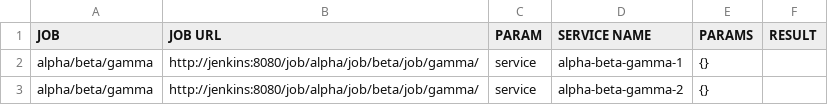
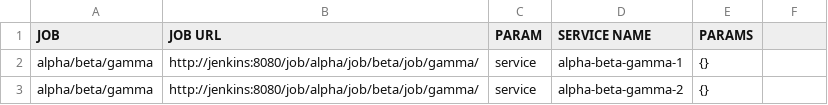
Before and after one commit to akhmanova/jenkinsMindMap, a CSV file: queue.csv, drawn as a sheet.

Commit message:
new files

```diff
--- a/queue.csv
+++ b/queue.csv
@@ -1,2 +1,2 @@
-JOB,JOB URL,PARAM,SERVICE NAME,PARAMS,RESULT
+JOB,JOB URL,PARAM,SERVICE NAME,PARAMS
 alpha/beta/gamma,http://jenkins:8080/job/alpha/job/beta/job/gamma/,service,alpha-beta-gamma-1,{}
```
